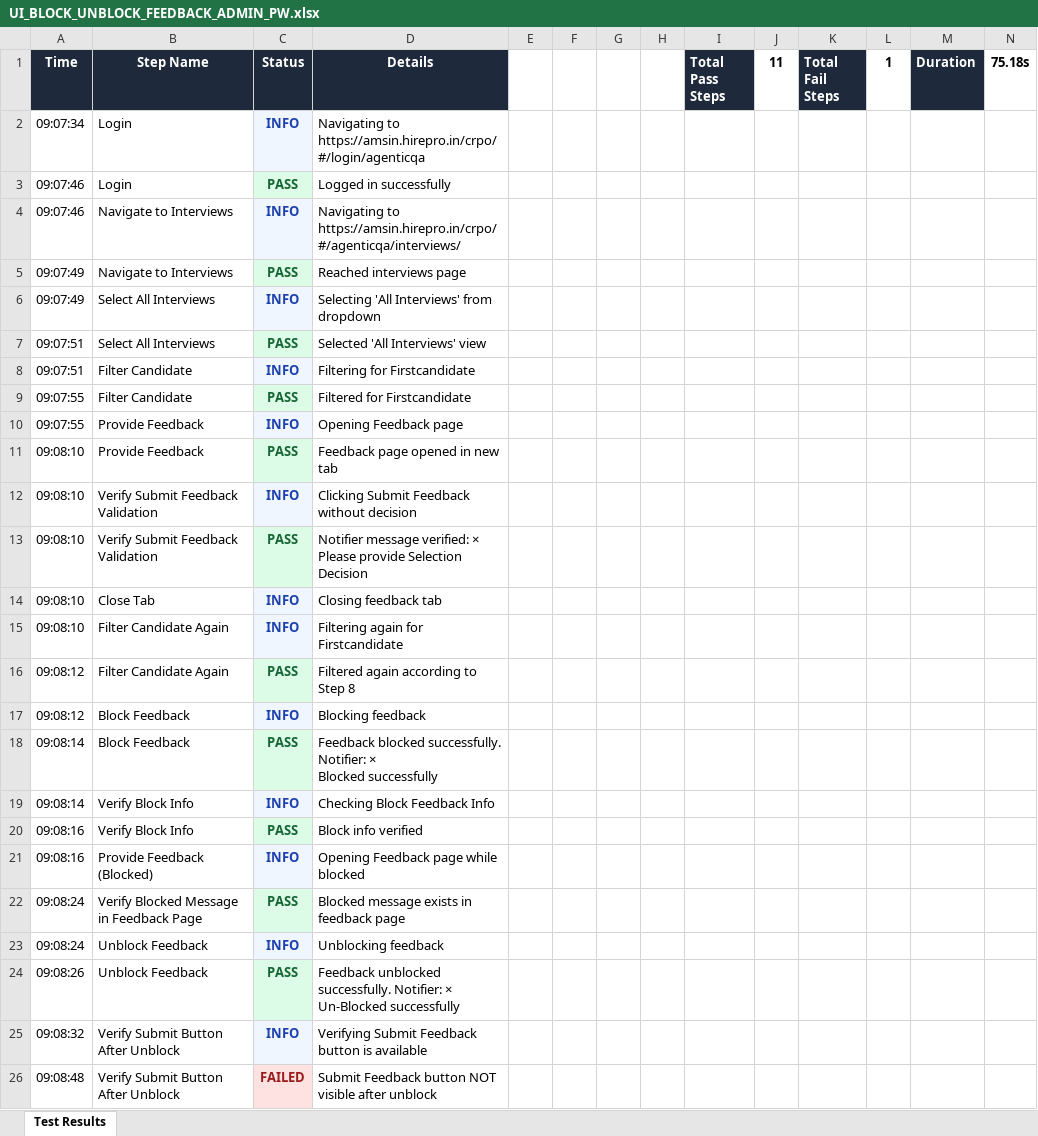
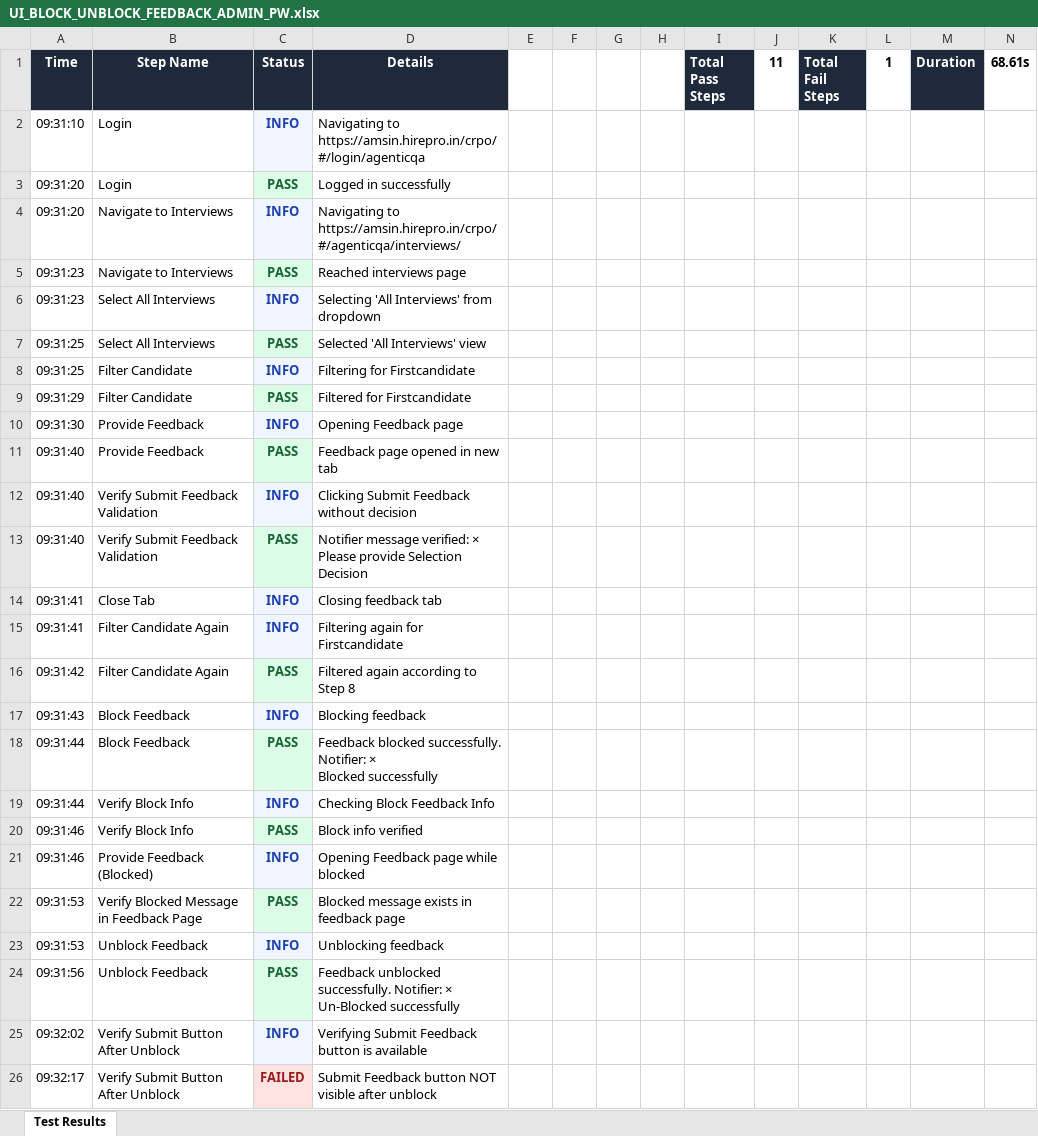
Before and after one commit to Vinod-E/Hirepro_QA_Reports, an Excel workbook: reports/20260515/UI_BLOCK_UNBLOCK_FEEDBACK_ADMIN_PW.xlsx, sheet Test Results, drawn as a sheet; values as stored, in another font and other column widths than the file's, no borders; the diff names each change by its address in the sheet, - before the commit and + after, or states it on an @@ line.

```diff
--- a/reports/20260515/UI_BLOCK_UNBLOCK_FEEDBACK_ADMIN_PW.xlsx (sheet Test Results)
+++ b/reports/20260515/UI_BLOCK_UNBLOCK_FEEDBACK_ADMIN_PW.xlsx (sheet Test Results)
-N1: 75.18s
+N1: 68.61s
-A2 (Time): 09:07:34
+A2 (Time): 09:31:10
-A3:A4 (Time): 09:07:46
+A3:A4 (Time): 09:31:20
-A5:A6 (Time): 09:07:49
+A5:A6 (Time): 09:31:23
-A7:A8 (Time): 09:07:51
+A7:A8 (Time): 09:31:25
-A9 (Time): 09:07:55
+A9 (Time): 09:31:29
-A10 (Time): 09:07:55
+A10 (Time): 09:31:30
-A11:A13 (Time): 09:08:10
+A11:A13 (Time): 09:31:40
-A14:A15 (Time): 09:08:10
+A14:A15 (Time): 09:31:41
-A16 (Time): 09:08:12
+A16 (Time): 09:31:42
-A17 (Time): 09:08:12
+A17 (Time): 09:31:43
-A18:A19 (Time): 09:08:14
+A18:A19 (Time): 09:31:44
-A20:A21 (Time): 09:08:16
+A20:A21 (Time): 09:31:46
-A22:A23 (Time): 09:08:24
+A22:A23 (Time): 09:31:53
-A24 (Time): 09:08:26
+A24 (Time): 09:31:56
-A25 (Time): 09:08:32
+A25 (Time): 09:32:02
-A26 (Time): 09:08:48
+A26 (Time): 09:32:17
```
Also changed, not shown: reports/20260515/UI_BLOCK_UNBLOCK_FEEDBACK_INT_PW.xlsx, reports/20260515/UI_BLOCK_UNBLOCK_FEEDBACK_STANDALONE_ADMIN_PW.xlsx, 41 other files.
